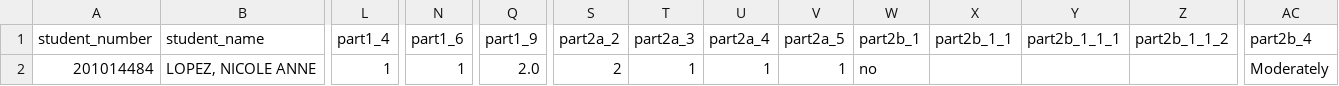
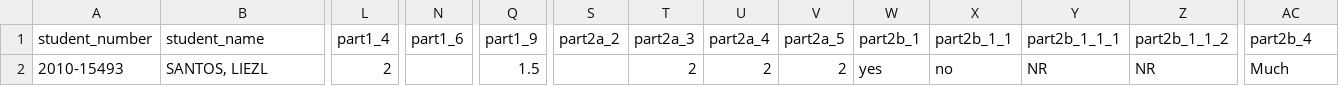
Before and after one commit to liezlsantos/oset4, a CSV file: csv/lab_set.csv, drawn as a sheet; only a part is shown, gaps mark what is left out; the diff covers the shown part only; the diff names each change by its address in the sheet, - before the commit and + after, or states it on an @@ line.

```diff
--- a/csv/lab_set.csv
+++ b/csv/lab_set.csv
-A2 (student_number): 201014484
+A2 (student_number): 2010-15493
-B2 (student_name): LOPEZ, NICOLE ANNE
+B2 (student_name): SANTOS, LIEZL
-L2 (part1_4): 1
+L2 (part1_4): 2
-N2 (part1_6): 1
+N2 (part1_6): (empty)
-Q2 (part1_9): 2.0
+Q2 (part1_9): 1.5
-S2 (part2a_2): 2
+S2 (part2a_2): (empty)
-T2 (part2a_3): 1
+T2 (part2a_3): 2
-U2 (part2a_4): 1
+U2 (part2a_4): 2
-V2 (part2a_5): 1
+V2 (part2a_5): 2
-W2 (part2b_1): no
+W2 (part2b_1): yes
-X2 (part2b_1_1): (empty)
+X2 (part2b_1_1): no
-Y2 (part2b_1_1_1): (empty)
+Y2 (part2b_1_1_1): NR
-Z2 (part2b_1_1_2): (empty)
+Z2 (part2b_1_1_2): NR
-AC2 (part2b_4): Moderately
+AC2 (part2b_4): Much
```
Also changed, not shown: 8 edited cells elsewhere in this file, csv/up_set.csv, 23 other files.
